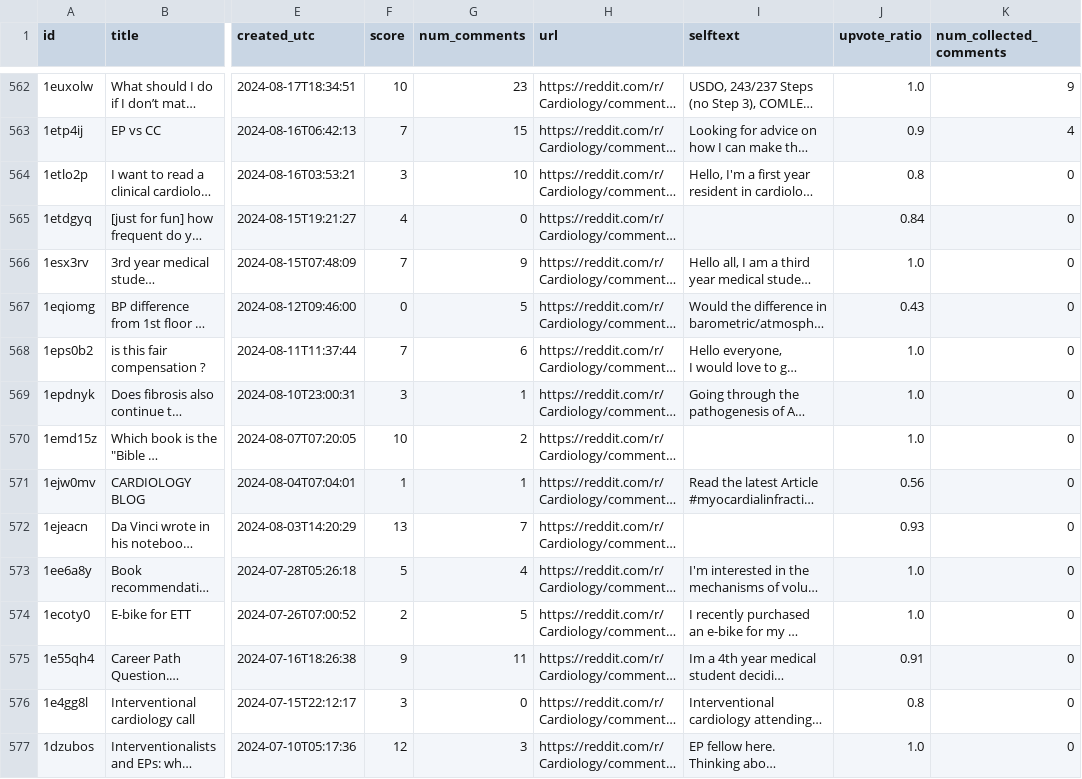
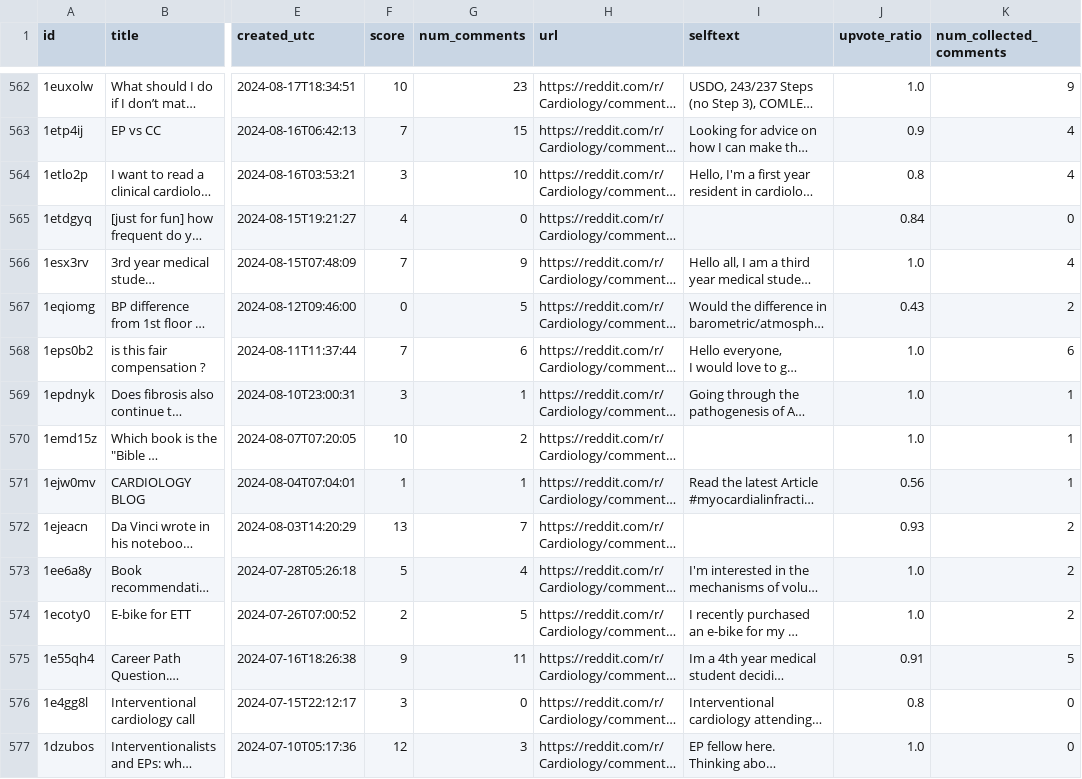
Before and after one commit to shitijkarsolia/trustmed-ai, a CSV file: data_collection/data/heart_disease_threads_20251115_084018.csv, drawn as a sheet; only a part is shown, gaps mark what is left out; long unchanged cells end in …; the diff covers the shown part only; the diff names each change by its address in the sheet, - before the commit and + after, or states it on an @@ line.

```diff
--- a/data_collection/data/heart_disease_threads_20251115_084018.csv
+++ b/data_collection/data/heart_disease_threads_20251115_084018.csv
-K564 (num_collected_comments): 0
+K564 (num_collected_comments): 4
-K566 (num_collected_comments): 0
+K566 (num_collected_comments): 4
-K567 (num_collected_comments): 0
+K567 (num_collected_comments): 2
-K568 (num_collected_comments): 0
+K568 (num_collected_comments): 6
-K569:K571 (num_collected_comments): 0
+K569:K571 (num_collected_comments): 1
-K572:K574 (num_collected_comments): 0
+K572:K574 (num_collected_comments): 2
-K575 (num_collected_comments): 0
+K575 (num_collected_comments): 5
```
Also changed, not shown: 125 edited cells elsewhere in this file, 6 other files.
